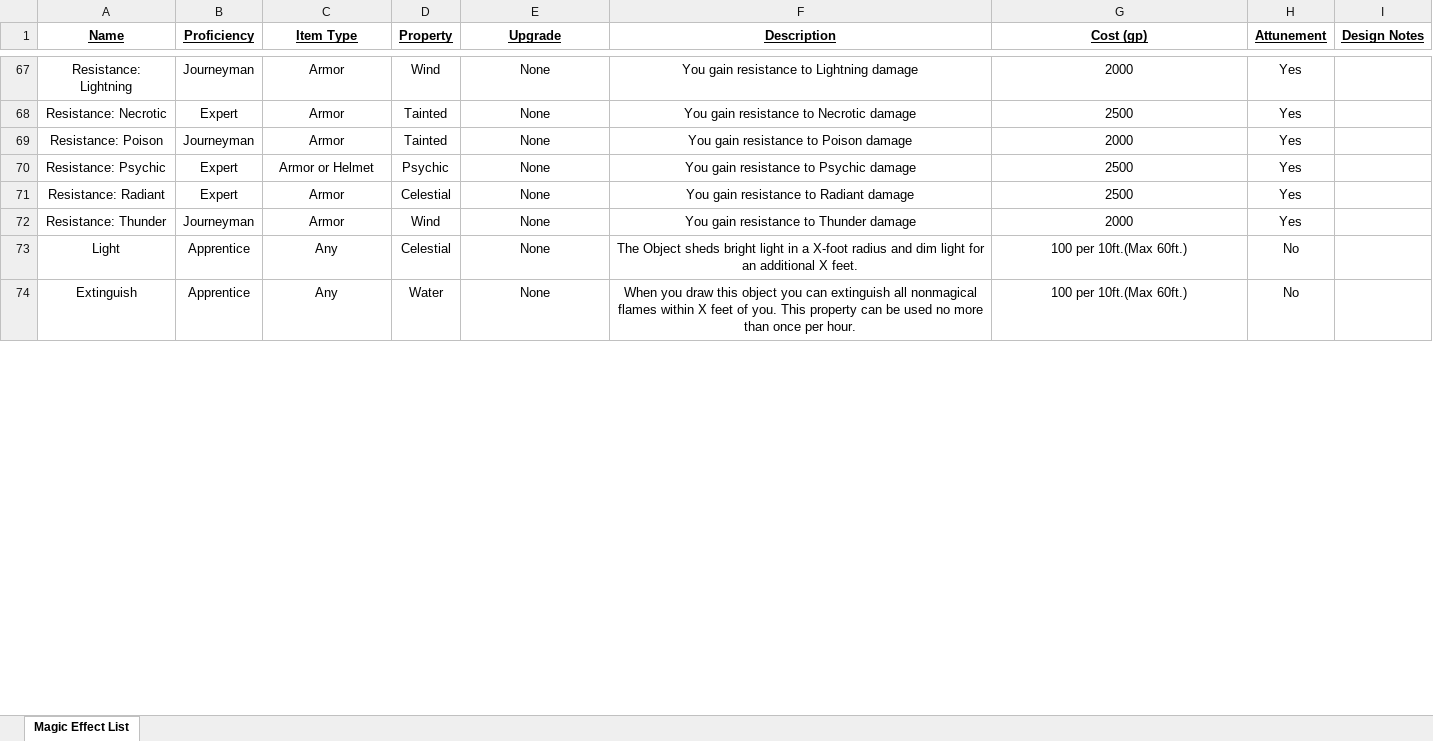
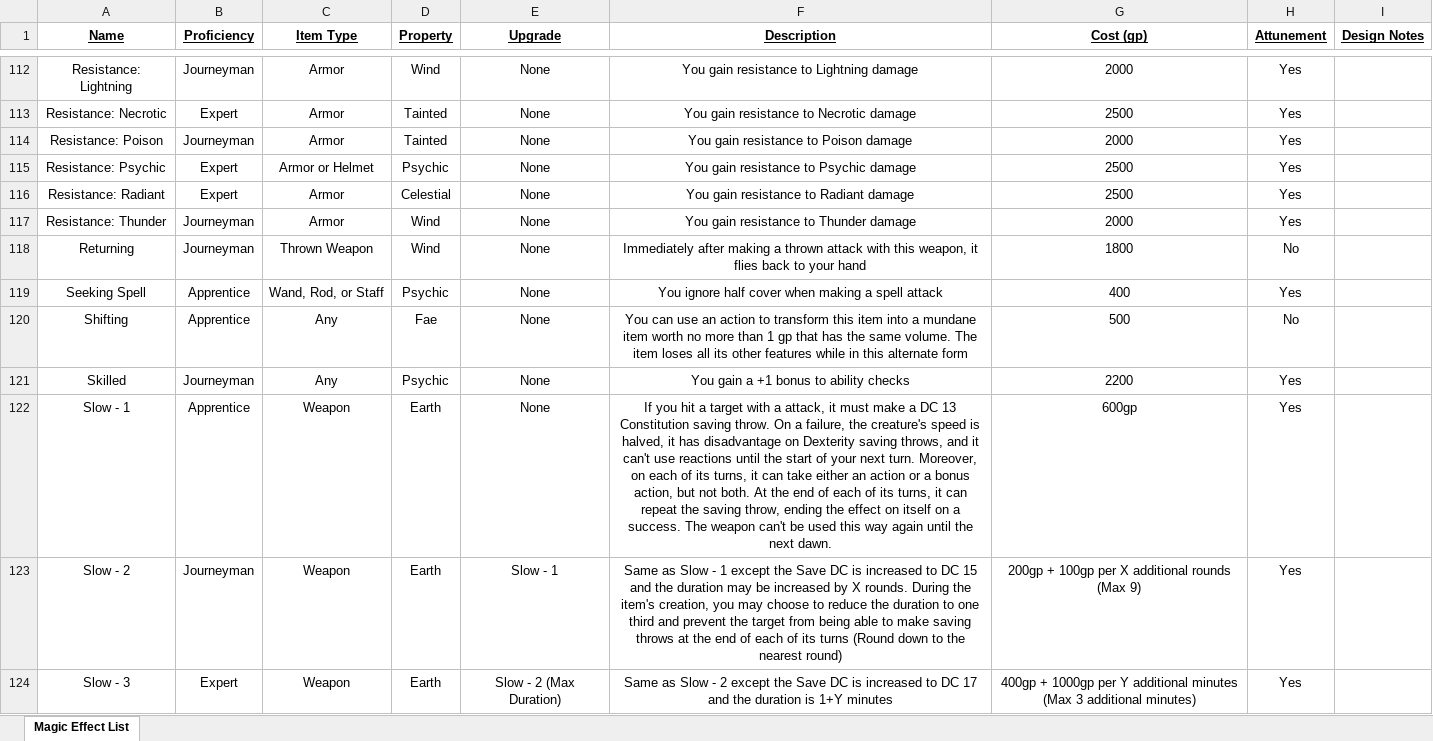
Before and after one commit to HankSnouwaert/DnD-Homebrew, an Excel workbook: ItemCrafting/Player Documents/Magic Effect List.xlsx, sheet Magic Effect List, drawn as a sheet; only a part is shown, gaps mark what is left out; values as stored, in another font and other column widths than the file's, no borders; addresses are those after the commit; the diff covers the shown part only; the diff names each change by its address in the sheet, - before the commit and + after, or states it on an @@ line.

Commit message:
Haven't kept up with what changed
I am using this to save the steam heirloom though

```diff
--- a/ItemCrafting/Player Documents/Magic Effect List.xlsx (sheet Magic Effect List)
+++ b/ItemCrafting/Player Documents/Magic Effect List.xlsx (sheet Magic Effect List)
@@ row 73 moved to row 87: Light @@
+row 118: Returning | Journeyman | Thrown Weapon | Wind | None | Immediately after making a thrown attack with this weapon, it flies back to your hand | 1800 | No
@@ row 36 moved to row 119: Seeking Spell @@
-A120 (Name): Extinguish
+A120 (Name): Shifting
-D120 (Property): Water
+D120 (Property): Fae
-F120 (Description): When you draw this object you can extinguish all nonmagical flames within X feet of you. This property can be used no more than once per hour.
+F120 (Description): You can use an action to transform this item into a mundane item worth no more than 1 gp that has the same volume. The item loses all its other features while in this alternate form
-G120 (Cost (gp)): 100 per 10ft.(Max 60ft.)
+G120 (Cost (gp)): 500
+row 121: Skilled | Journeyman | Any | Psychic | None | You gain a +1 bonus to ability checks | 2200 | Yes
+row 122: Slow - 1 | Apprentice | Weapon | Earth | None | If you hit a target with a attack, it must make a DC 13 Constitution saving throw. On a failure, the creature's speed is halved, it has disadvantage on Dexterity saving throws, and it can't use reactions until the start of your next turn. Moreover, on each of its turns, it can take either an action or a bonus action, but not both. At the end of each of its turns, it can repeat the saving throw, ending the effect on itself on a success. The weapon can't be used this way again until the next dawn. | 600gp | Yes
+row 123: Slow - 2 | Journeyman | Weapon | Earth | Slow - 1 | Same as Slow - 1 except the Save DC is increased to DC 15 and the duration may be increased by X rounds. During the item's creation, you may choose to reduce the duration to one third and prevent the target from being able to make saving throws at the end of each of its turns (Round down to the nearest round) | 200gp + 100gp per X additional rounds (Max 9) | Yes
+row 124: Slow - 3 | Expert | Weapon | Earth | Slow - 2 (Max Duration) | Same as Slow - 2 except the Save DC is increased to DC 17 and the duration is 1+Y minutes | 400gp + 1000gp per Y additional minutes (Max 3 additional minutes) | Yes
```
Also changed, not shown: 79 added rows, 84 removed rows, 32 moved rows and 29 edited cells elsewhere in this sheet, ItemCrafting/Magic_Wepon_effects.xlsx, 22 other files.
